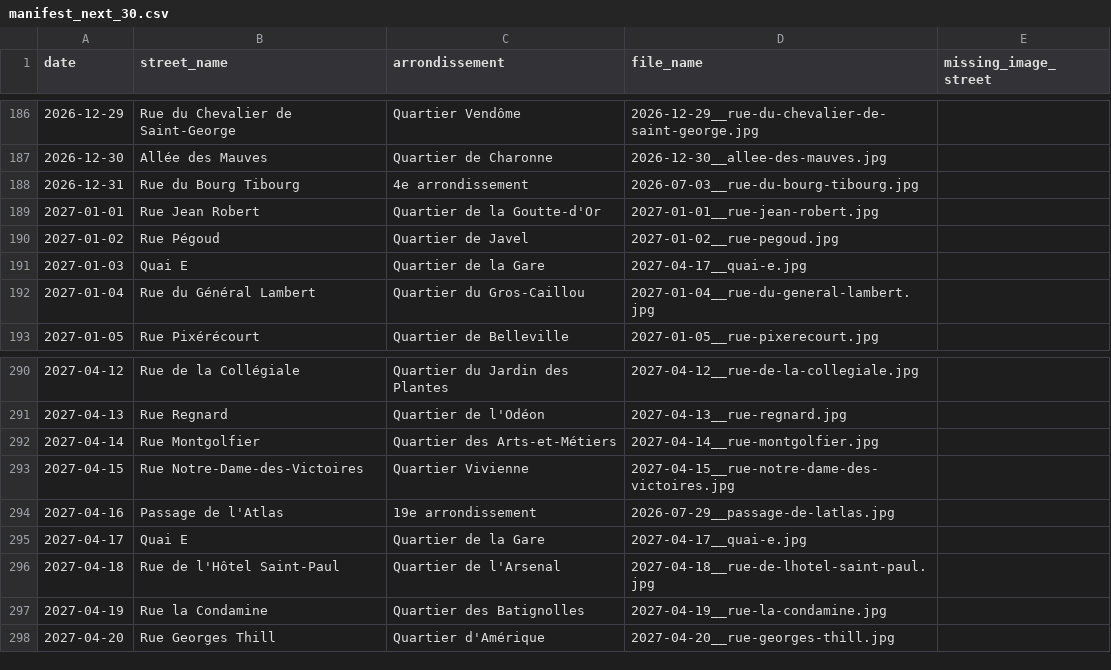
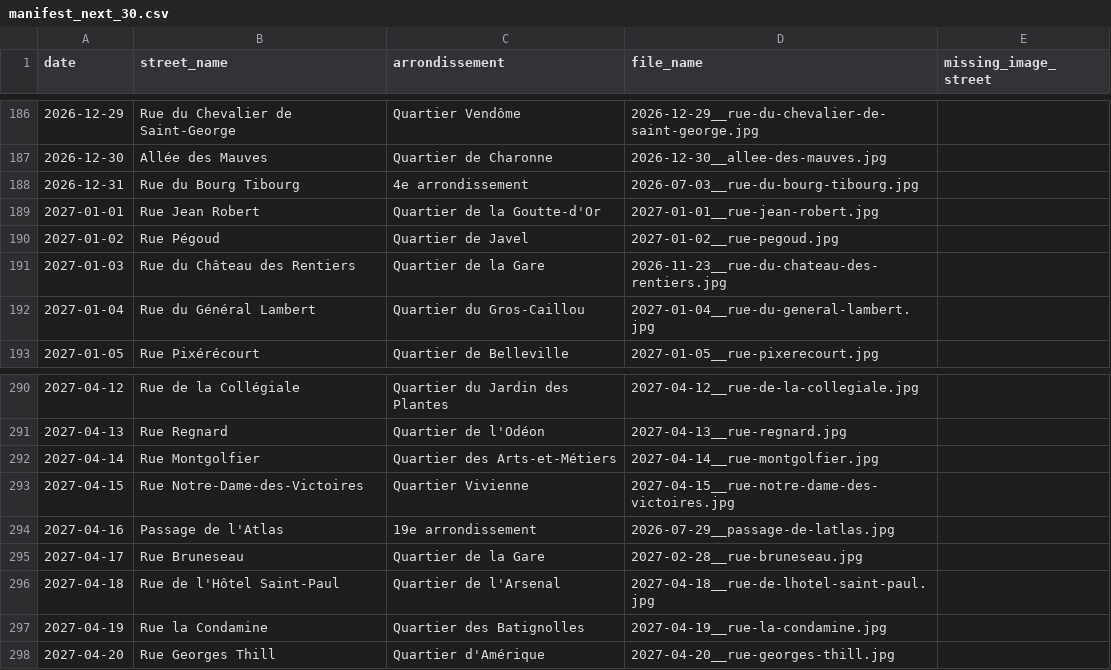
Before and after one commit to philippemaraval/parici, a CSV file: backend/data/daily_images/manifest_next_30.csv, drawn as a sheet; only a part is shown, gaps mark what is left out.

Commit message:
Exclut Quai E des Daily programmés et des futurs tirages

```diff
--- a/backend/data/daily_images/manifest_next_30.csv
+++ b/backend/data/daily_images/manifest_next_30.csv
@@ -190,3 +190,3 @@ date,street_name,arrondissement,file_name,missing_image_street
 2027-01-02,Rue Pégoud,Quartier de Javel,2027-01-02__rue-pegoud.jpg,
-2027-01-03,Quai E,Quartier de la Gare,2027-04-17__quai-e.jpg,
+2027-01-03,Rue du Château des Rentiers,Quartier de la Gare,2026-11-23__rue-du-chateau-des-rentiers.jpg,
 2027-01-04,Rue du Général Lambert,Quartier du Gros-Caillou,2027-01-04__rue-du-general-lambert.jpg,
@@ -294,3 +294,3 @@ date,street_name,arrondissement,file_name,missing_image_street
 2027-04-16,Passage de l'Atlas,19e arrondissement,2026-07-29__passage-de-latlas.jpg,
-2027-04-17,Quai E,Quartier de la Gare,2027-04-17__quai-e.jpg,
+2027-04-17,Rue Bruneseau,Quartier de la Gare,2027-02-28__rue-bruneseau.jpg,
 2027-04-18,Rue de l'Hôtel Saint-Paul,Quartier de l'Arsenal,2027-04-18__rue-de-lhotel-saint-paul.jpg,
```
Also changed, not shown: data/daily_images/manifest_next_30.csv, 4 other files.
